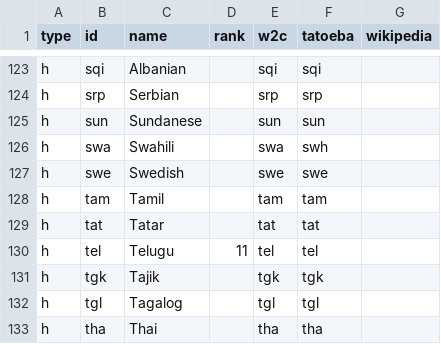
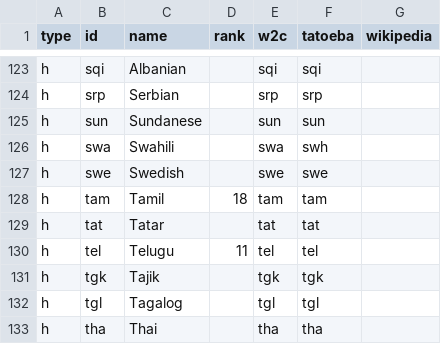
Before and after one commit to mhagiwara/nanigonet, a TSV file: languages.tsv, drawn as a sheet; only a part is shown, gaps mark what is left out; the diff covers the shown part only.

Commit message:
Implemente rank-based sizing of training data

```diff
--- a/languages.tsv
+++ b/languages.tsv
@@ -127,3 +127,3 @@ h	swa	Swahili		swa	swh
 h	swe	Swedish		swe	swe	
-h	tam	Tamil		tam	tam	
+h	tam	Tamil	18	tam	tam	
 h	tat	Tatar		tat	tat	
```
Also changed, not shown: 6 edited cells elsewhere in this file, 2 other files.
